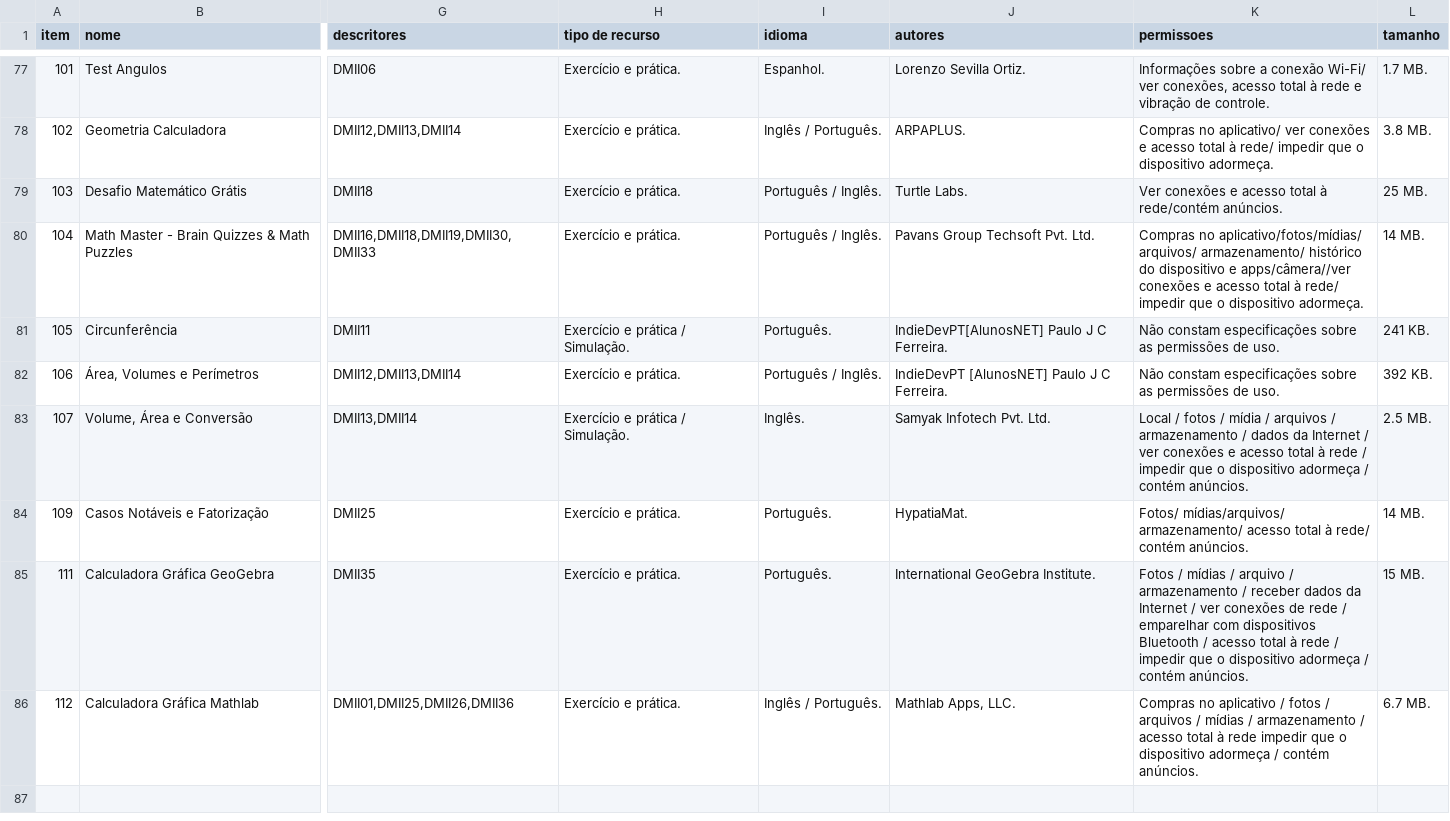
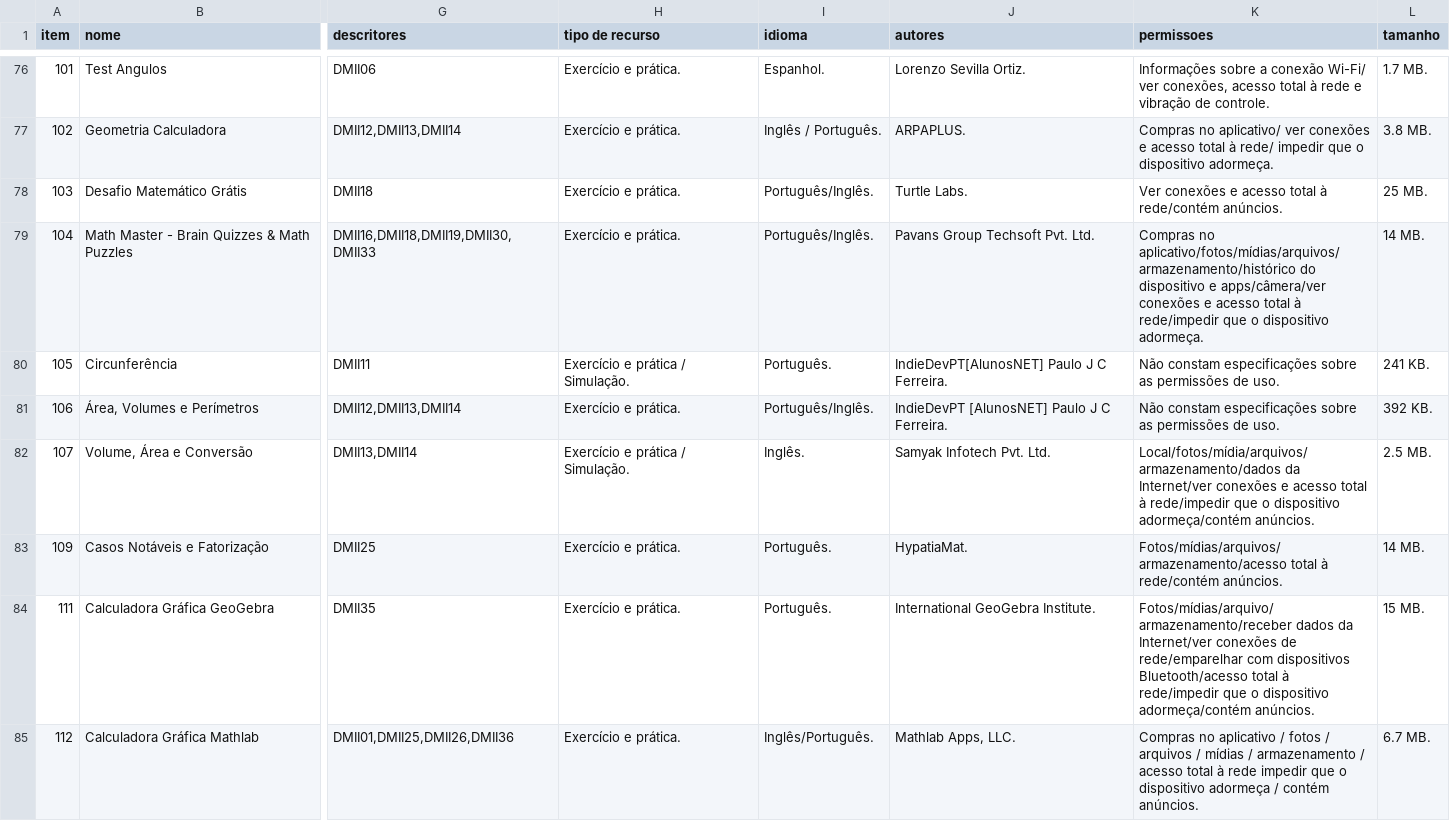
Before and after one commit to carlosmatheusdek/athena, a TSV file: data/recursos_mobile.tsv, drawn as a sheet; only a part is shown, gaps mark what is left out; addresses are those after the commit; the diff covers the shown part only; the diff names each change by its address in the sheet, - before the commit and + after, or states it on an @@ line.

```diff
--- a/data/recursos_mobile.tsv
+++ b/data/recursos_mobile.tsv
-I78:I79 (idioma): Português / Inglês.
+I78:I79 (idioma): Português/Inglês.
-K79 (permissoes): Compras no aplicativo/fotos/mídias/ arquivos/ armazenamento/ histórico do dispositivo e apps/câmera//ver conexões e acesso total à rede/ impedir que o…
+K79 (permissoes): Compras no aplicativo/fotos/mídias/arquivos/armazenamento/histórico do dispositivo e apps/câmera/ver conexões e acesso total à rede/impedir que o…
-I81 (idioma): Português / Inglês.
+I81 (idioma): Português/Inglês.
-K82 (permissoes): Local / fotos / mídia / arquivos / armazenamento / dados da Internet / ver conexões e acesso total à rede / impedir que o dispositivo adormeça / contém anúncios.
+K82 (permissoes): Local/fotos/mídia/arquivos/armazenamento/dados da Internet/ver conexões e acesso total à rede/impedir que o dispositivo adormeça/contém anúncios.
-K83 (permissoes): Fotos/ mídias/arquivos/ armazenamento/ acesso total à rede/ contém anúncios.
+K83 (permissoes): Fotos/mídias/arquivos/armazenamento/acesso total à rede/contém anúncios.
-K84 (permissoes): Fotos / mídias / arquivo / armazenamento / receber dados da Internet / ver conexões de rede / emparelhar com dispositivos Bluetooth / acesso total à rede / impedir que o dispositivo adormeça / contém anúncios.
+K84 (permissoes): Fotos/mídias/arquivo/armazenamento/receber dados da Internet/ver conexões de rede/emparelhar com dispositivos Bluetooth/acesso total à rede/impedir que o dispositivo adormeça/contém anúncios.
-I85 (idioma): Inglês / Português.
+I85 (idioma): Inglês/Português.
```
Also changed, not shown: 1 added row, 2 removed rows and 13 edited cells elsewhere in this file, 1 other file.
